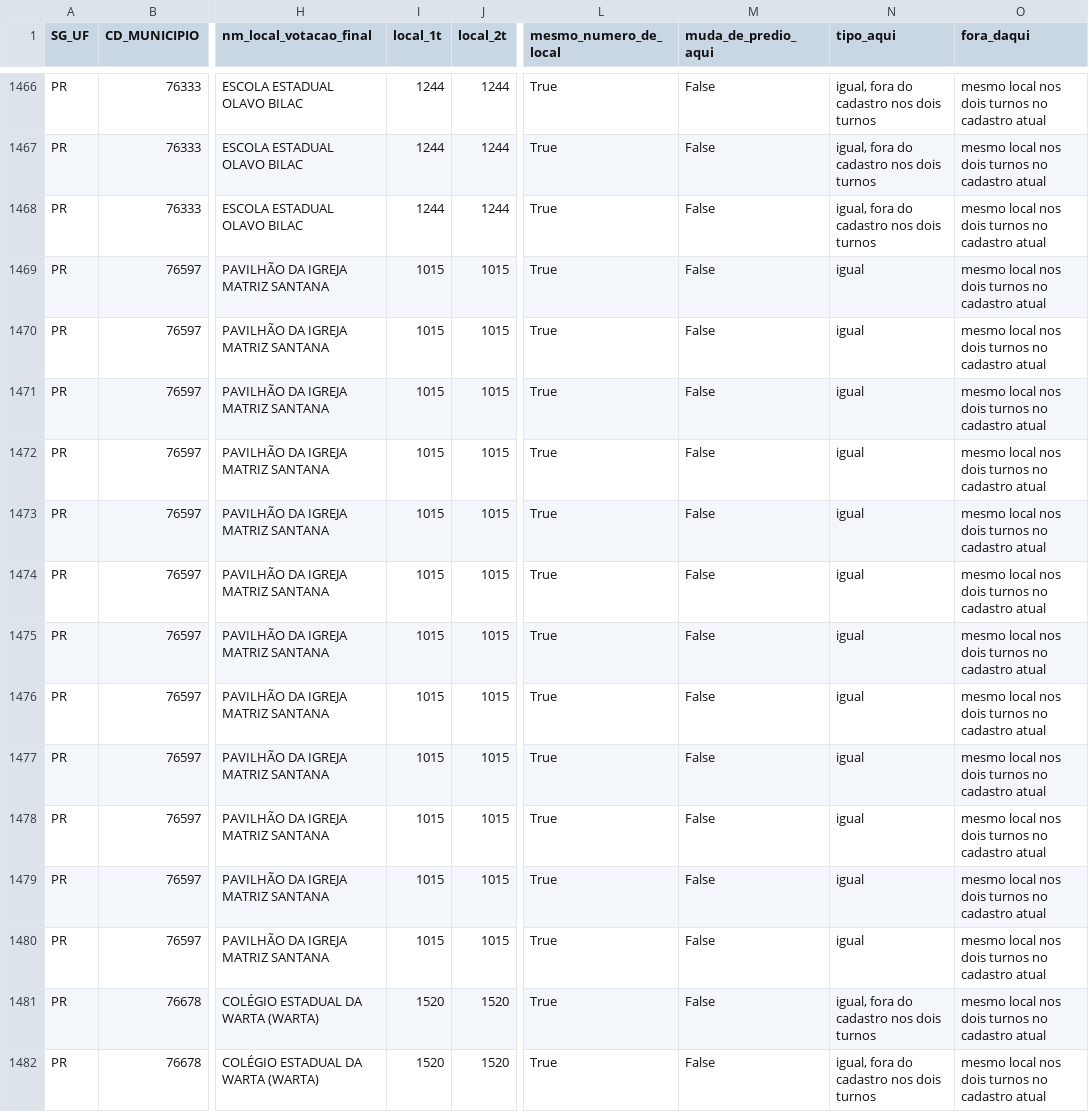
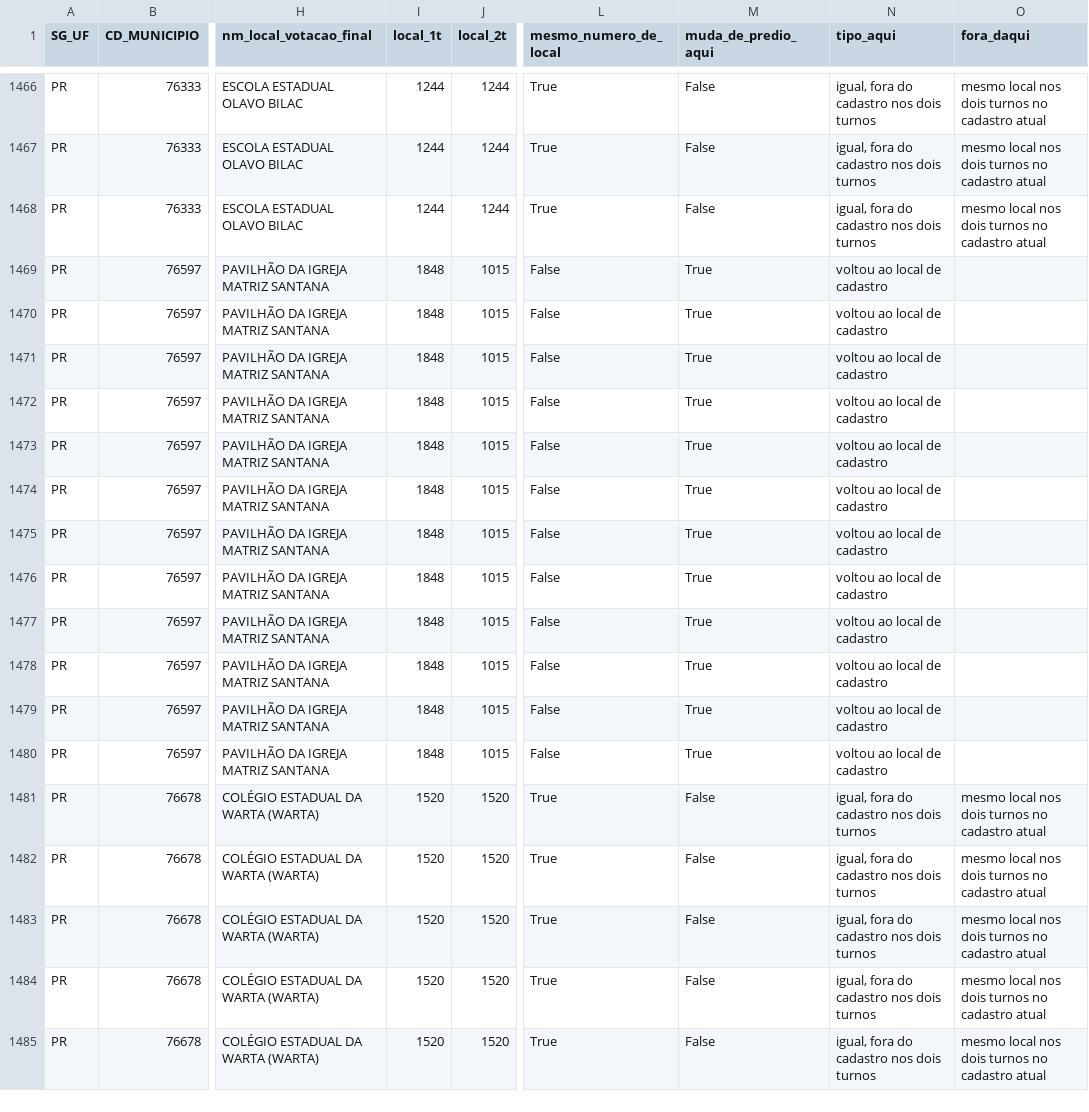
Before and after one commit to MatheusGSD/secoes-2turno-2026, a CSV file: saida/painel_tse.csv, drawn as a sheet; only a part is shown, gaps mark what is left out; the shorter side is filled out with more unchanged rows; the diff covers the shown part only; the diff names each change by its address in the sheet, - before the commit and + after, or states it on an @@ line.

```diff
--- a/saida/painel_tse.csv
+++ b/saida/painel_tse.csv
-I1469:I1480 (local_1t): 1015
+I1469:I1480 (local_1t): 1848
-L1469:L1480 (mesmo_numero_de_local): True
+L1469:L1480 (mesmo_numero_de_local): False
-M1469:M1480 (muda_de_predio_aqui): False
+M1469:M1480 (muda_de_predio_aqui): True
-N1469:N1480 (tipo_aqui): igual
+N1469:N1480 (tipo_aqui): voltou ao local de cadastro
-O1469:O1480 (fora_daqui): mesmo local nos dois turnos no cadastro atual
+O1469:O1480 (fora_daqui): (empty)
```
Also changed, not shown: 90 edited cells elsewhere in this file, saida/geografia_ufs.csv, saida/impacto_uf_2026.csv, 35 other files.
